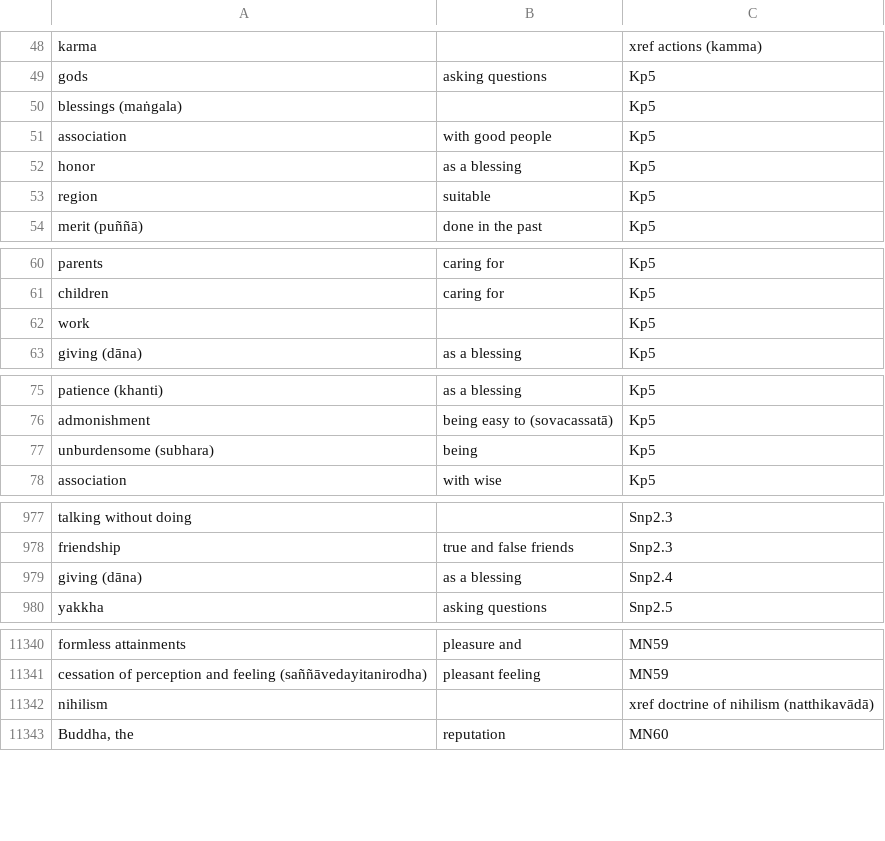
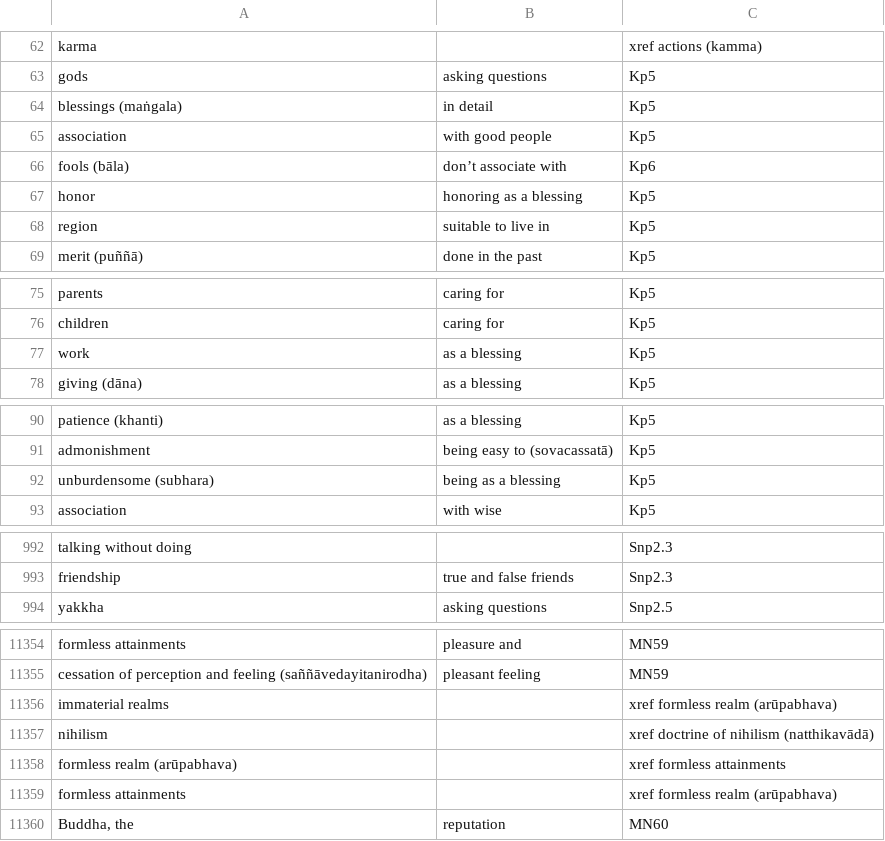
Before and after one commit to thesunshade/sutta-index, a CSV file: src/data/general-index.csv, drawn as a sheet; only a part is shown, gaps mark what is left out; the diff covers the shown part only.

```diff
--- a/src/data/general-index.csv
+++ b/src/data/general-index.csv
@@ -49,6 +63,7 @@ karma		xref actions (kamma)
 gods	asking questions	Kp5
-blessings (maṅgala)		Kp5
+blessings (maṅgala)	in detail	Kp5
 association	with good people	Kp5
-honor	as a blessing	Kp5
-region	suitable	Kp5
+fools (bāla)	don’t associate with	Kp6
+honor	honoring as a blessing	Kp5
+region	suitable to live in	Kp5
 merit (puññā)	done in the past	Kp5
@@ -61,3 +76,3 @@ parents	caring for	Kp5
 children	caring for	Kp5
-work		Kp5
+work	as a blessing	Kp5
 giving (dāna)	as a blessing	Kp5
@@ -76,3 +91,3 @@ patience (khanti)	as a blessing	Kp5
 admonishment	being easy to (sovacassatā)	Kp5
-unburdensome (subhara)	being 	Kp5
+unburdensome (subhara)	being as a blessing	Kp5
 association	with wise	Kp5
@@ -978,3 +993,2 @@ talking without doing		Snp2.3
 friendship	true and false friends	Snp2.3
-giving (dāna)	as a blessing	Snp2.4
 yakkha	asking questions	Snp2.5
@@ -11341,3 +11355,6 @@ formless attainments	pleasure and	MN59
 cessation of perception and feeling (saññāvedayitanirodha)	pleasant feeling	MN59
+immaterial realms		xref formless realm (arūpabhava)
 nihilism		xref doctrine of nihilism (natthikavādā)
+formless realm (arūpabhava)		xref formless attainments
+formless attainments		xref formless realm (arūpabhava)
 Buddha, the	reputation	MN60
```
Also changed, not shown: 34 added rows, 1 removed row and 12 edited cells elsewhere in this file, 5 other files.
